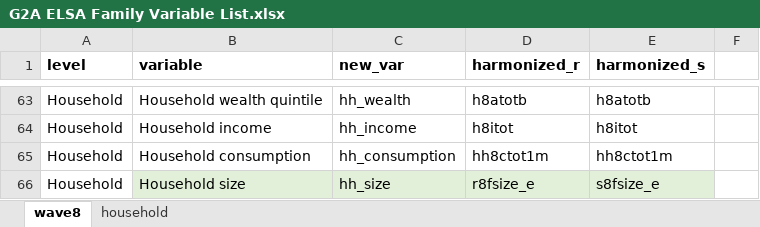
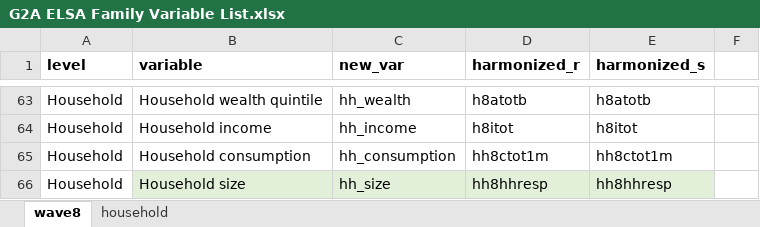
Before and after one commit to jvargh7/g2aging_family, an Excel workbook: elsa/G2A ELSA Family Variable List.xlsx, sheet wave8, drawn as a sheet; only a part is shown, gaps mark what is left out; values as stored, in another font and other column widths than the file's, no borders; conditional formats not drawn; the diff names each change by its address in the sheet, - before the commit and + after, or states it on an @@ line.

Commit message:
Updated ELSA models

```diff
--- a/elsa/G2A ELSA Family Variable List.xlsx (sheet wave8)
+++ b/elsa/G2A ELSA Family Variable List.xlsx (sheet wave8)
-D66 (harmonized_r): r8fsize_e
+D66 (harmonized_r): hh8hhresp
-E66 (harmonized_s): s8fsize_e
+E66 (harmonized_s): hh8hhresp
```
Also changed, not shown: 6 other files.
